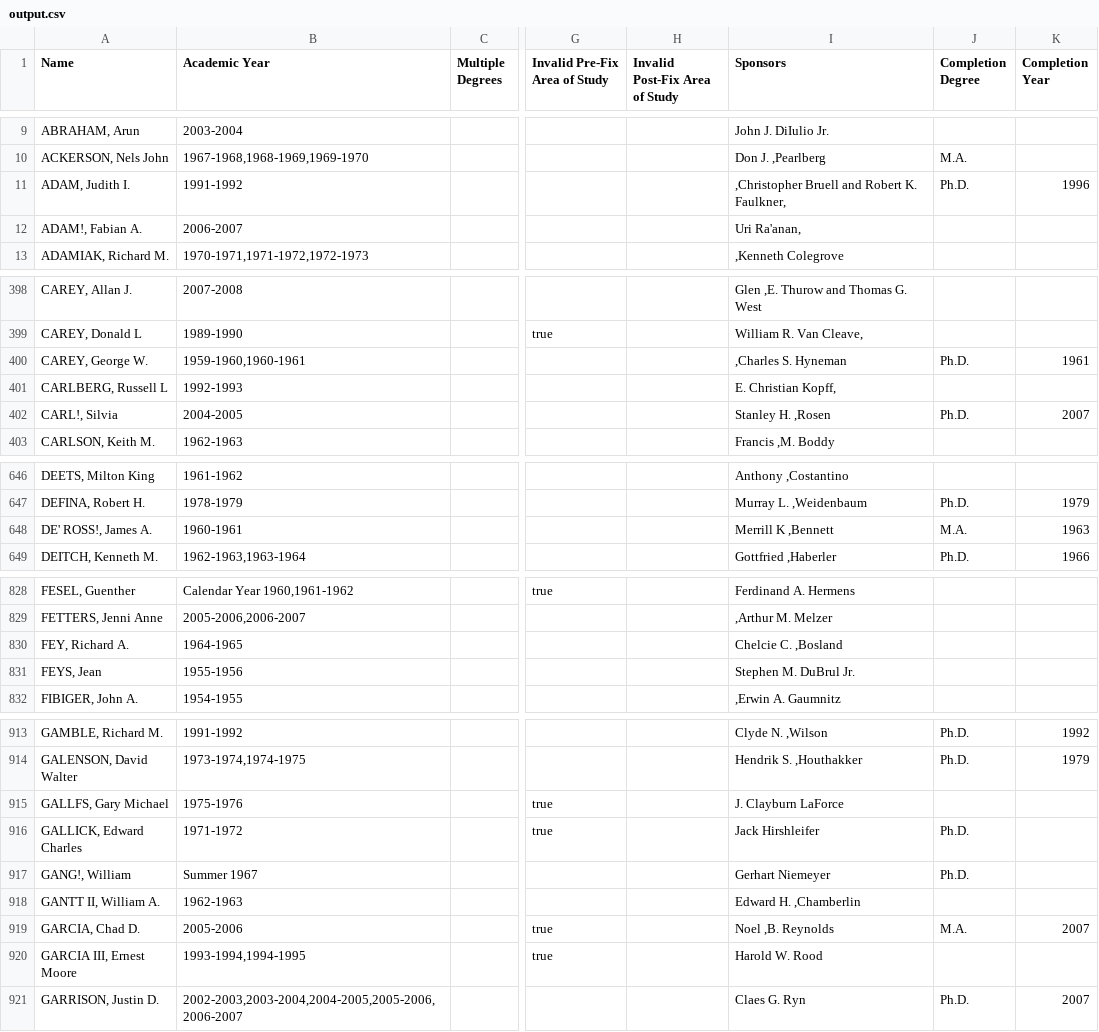
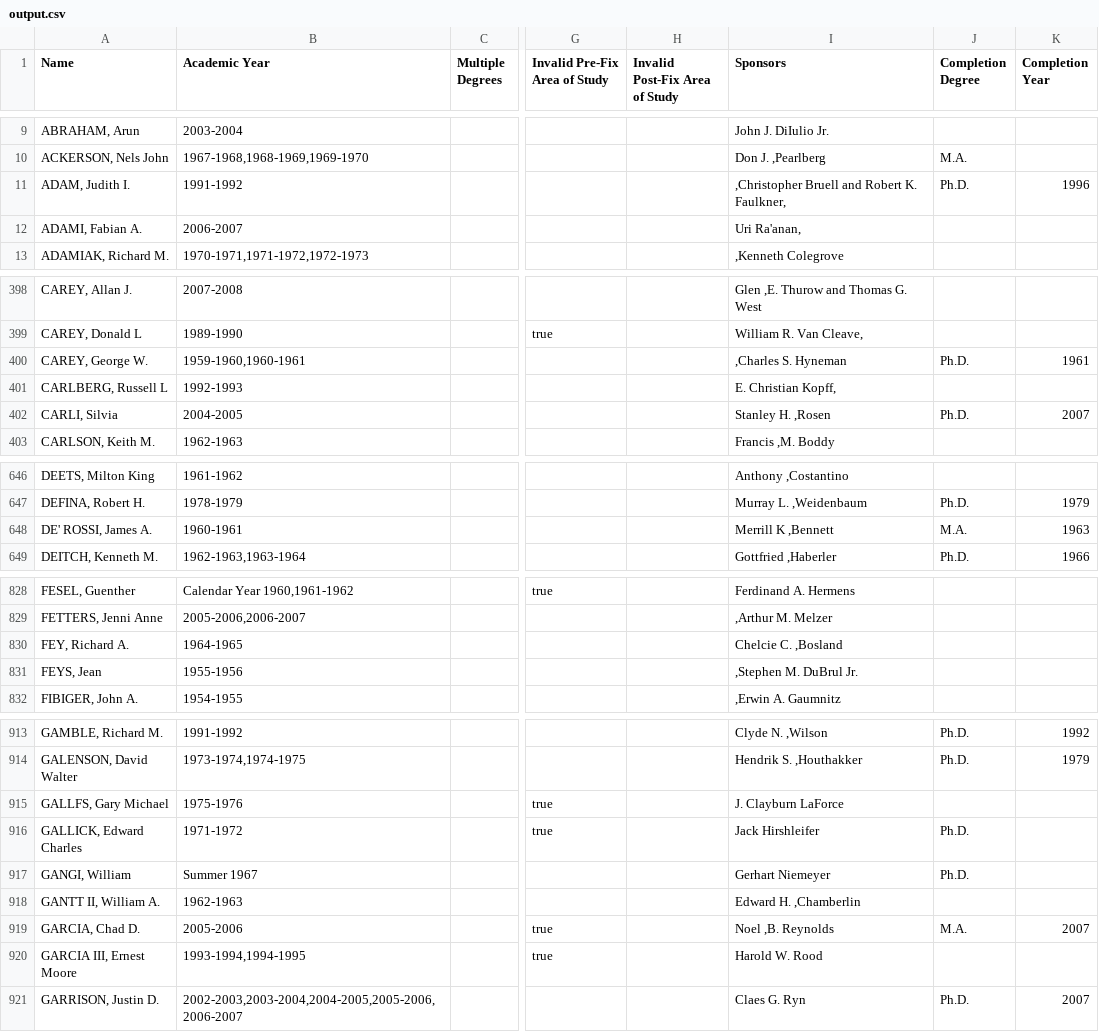
Before and after one commit to Vandivier/data-science-practice, a CSV file: js/earhart-fellows/output.csv, drawn as a sheet; only a part is shown, gaps mark what is left out; the diff covers the shown part only; the diff names each change by its address in the sheet, - before the commit and + after, or states it on an @@ line.

```diff
--- a/js/earhart-fellows/output.csv
+++ b/js/earhart-fellows/output.csv
-A12 (Name): ADAM!, Fabian A.
+A12 (Name): ADAMI, Fabian A.
-A402 (Name): CARL!, Silvia
+A402 (Name): CARLI, Silvia
-A648 (Name): DE' ROSS!, James A.
+A648 (Name): DE' ROSSI, James A.
-I831 (Sponsors): Stephen M. DuBrul Jr.
+I831 (Sponsors): ,Stephen M. DuBrul Jr.
-A917 (Name): GANG!, William
+A917 (Name): GANGI, William
```
Also changed, not shown: 3 edited cells elsewhere in this file, 2 other files.
